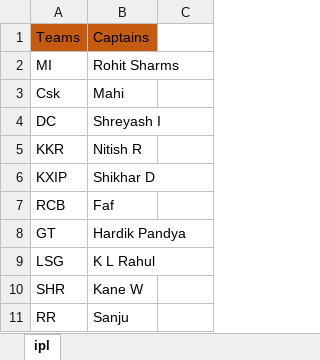
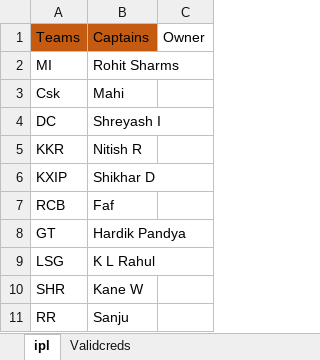
Before and after one commit to PritiG85/SeleniumE1, an Excel workbook: E1NewSeleniumProject/data/testData.xlsx, sheet ipl, drawn as a sheet; values as stored, in another font and other column widths than the file's, no borders; the diff names each change by its address in the sheet, - before the commit and + after, or states it on an @@ line.

```diff
--- a/E1NewSeleniumProject/data/testData.xlsx (sheet ipl)
+++ b/E1NewSeleniumProject/data/testData.xlsx (sheet ipl)
+sheet tab: Validcreds
-C1: (empty)
+C1: Owner
```
Also changed, not shown: 6 other files.
